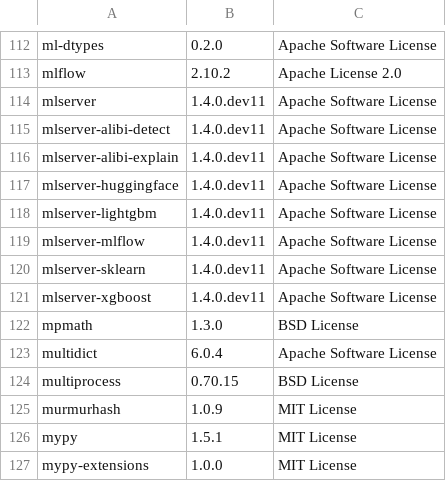
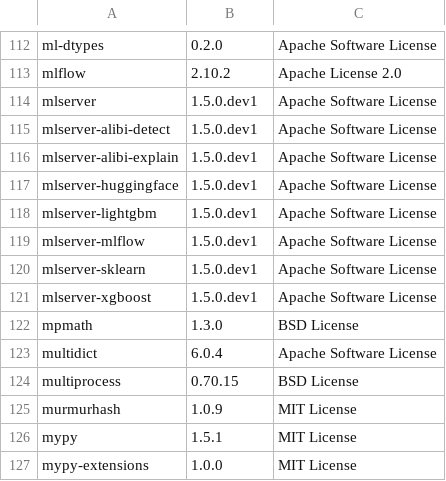
Before and after one commit to SeldonIO/MLServer, a CSV file: licenses/license_info.csv, drawn as a sheet; only a part is shown, gaps mark what is left out.

```diff
--- a/licenses/license_info.csv
+++ b/licenses/license_info.csv
@@ -113,10 +113,10 @@
 "mlflow","2.10.2","Apache License 2.0"
-"mlserver","1.4.0.dev11","Apache Software License"
-"mlserver-alibi-detect","1.4.0.dev11","Apache Software License"
-"mlserver-alibi-explain","1.4.0.dev11","Apache Software License"
-"mlserver-huggingface","1.4.0.dev11","Apache Software License"
-"mlserver-lightgbm","1.4.0.dev11","Apache Software License"
-"mlserver-mlflow","1.4.0.dev11","Apache Software License"
-"mlserver-sklearn","1.4.0.dev11","Apache Software License"
-"mlserver-xgboost","1.4.0.dev11","Apache Software License"
+"mlserver","1.5.0.dev1","Apache Software License"
+"mlserver-alibi-detect","1.5.0.dev1","Apache Software License"
+"mlserver-alibi-explain","1.5.0.dev1","Apache Software License"
+"mlserver-huggingface","1.5.0.dev1","Apache Software License"
+"mlserver-lightgbm","1.5.0.dev1","Apache Software License"
+"mlserver-mlflow","1.5.0.dev1","Apache Software License"
+"mlserver-sklearn","1.5.0.dev1","Apache Software License"
+"mlserver-xgboost","1.5.0.dev1","Apache Software License"
 "mpmath","1.3.0","BSD License"
```
Also changed, not shown: 35 other files.
